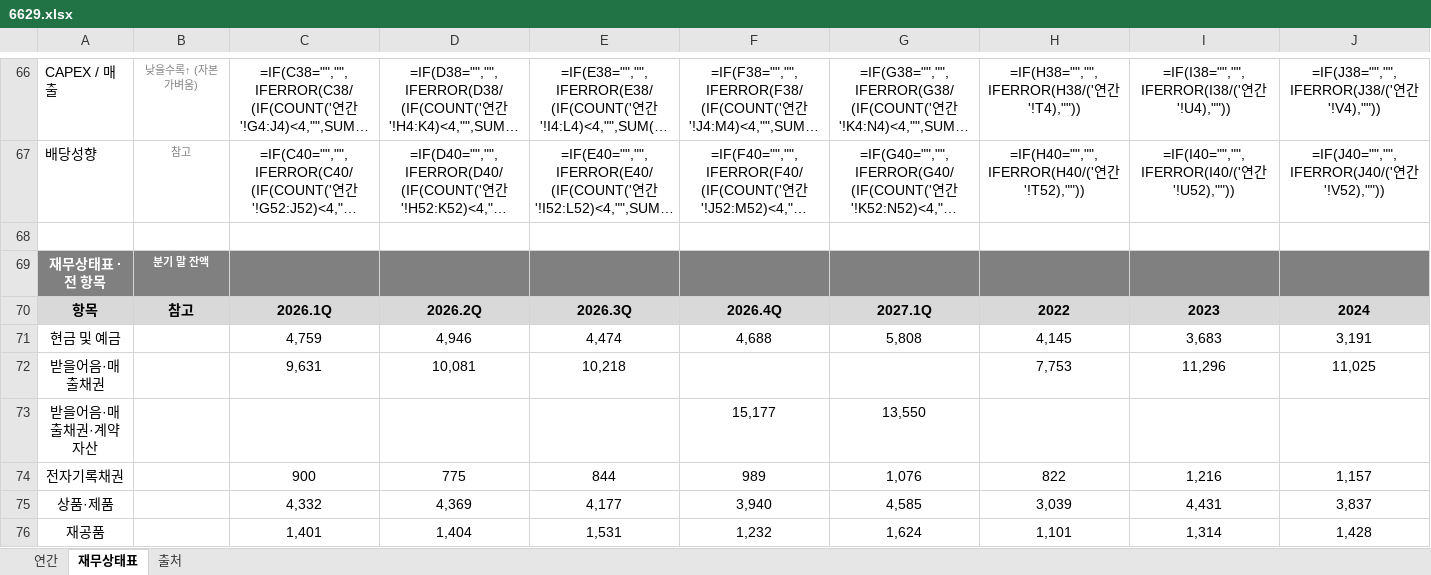
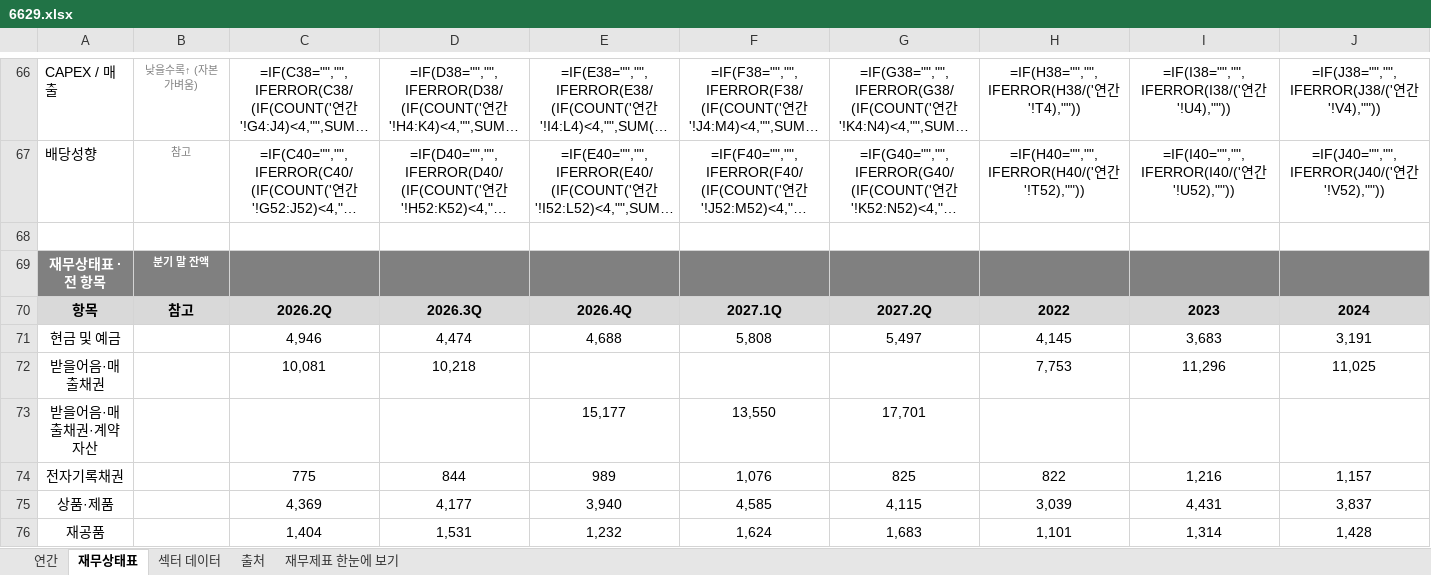
Before and after one commit to minwook1011/earnings-screener, an Excel workbook: docs/data/jp/xlsx/6629.xlsx, sheet 재무상태표, drawn as a sheet; only a part is shown, gaps mark what is left out; long unchanged cells end in …; values as stored, in another font and other column widths than the file's, no borders; formulas without a stored value are shown as written; conditional formats not drawn; the diff covers the shown part only; the diff names each change by its address in the sheet, - before the commit and + after, or states it on an @@ line.

```diff
--- a/docs/data/jp/xlsx/6629.xlsx (sheet 재무상태표)
+++ b/docs/data/jp/xlsx/6629.xlsx (sheet 재무상태표)
+sheet tab: 섹터 데이터
+sheet tab: 재무제표 한눈에 보기
-C70: 2026.1Q
+C70: 2026.2Q
-D70: 2026.2Q
+D70: 2026.3Q
-E70: 2026.3Q
+E70: 2026.4Q
-F70: 2026.4Q
+F70: 2027.1Q
-G70: 2027.1Q
+G70: 2027.2Q
-C71: 4,759
+C71: 4,946
-D71: 4,946
+D71: 4,474
-E71: 4,474
+E71: 4,688
-F71: 4,688
+F71: 5,808
-G71: 5,808
+G71: 5,497
-C72: 9,631
+C72: 10,081
-D72: 10,081
+D72: 10,218
-E72: 10,218
+E72: (empty)
-E73: (empty)
+E73: 15,177
-F73: 15,177
+F73: 13,550
-G73: 13,550
+G73: 17,701
-C74: 900
+C74: 775
-D74: 775
+D74: 844
-E74: 844
+E74: 989
-F74: 989
+F74: 1,076
-G74: 1,076
+G74: 825
-C75: 4,332
+C75: 4,369
-D75: 4,369
+D75: 4,177
-E75: 4,177
+E75: 3,940
-F75: 3,940
+F75: 4,585
-G75: 4,585
+G75: 4,115
-C76: 1,401
+C76: 1,404
-D76: 1,404
+D76: 1,531
-E76: 1,531
+E76: 1,232
-F76: 1,232
+F76: 1,624
-G76: 1,624
+G76: 1,683
```
Also changed, not shown: 321 edited cells elsewhere in this sheet, sheet 연간, sheet 출처, charts or pictures, 7 other files.
